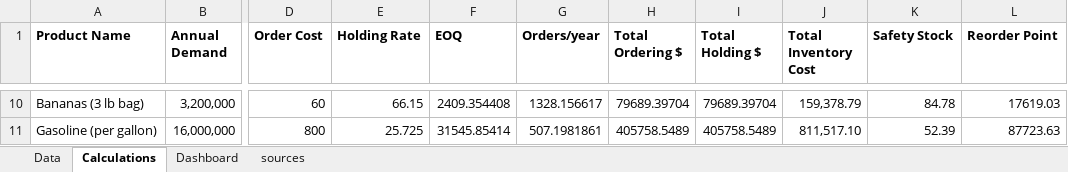
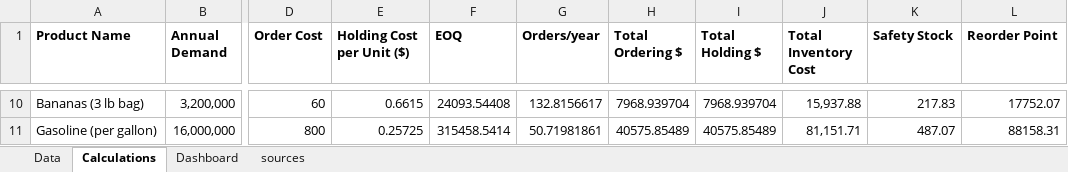
Before and after one commit to vennela22k/costco-inventory-optimizer, an Excel workbook: Costco_Inventory_Optimizer.xlsx, sheet Calculations, drawn as a sheet; only a part is shown, gaps mark what is left out; values as stored, in another font and other column widths than the file's, no borders; the diff covers the shown part only; the diff names each change by its address in the sheet, - before the commit and + after, or states it on an @@ line.

```diff
--- a/Costco_Inventory_Optimizer.xlsx (sheet Calculations)
+++ b/Costco_Inventory_Optimizer.xlsx (sheet Calculations)
-E1: Holding Rate
+E1: Holding Cost per Unit ($)
-E10 (Holding Cost per Unit ($)): 66.15
+E10 (Holding Cost per Unit ($)): 0.6615
-F10 (EOQ): 2409.354408
+F10 (EOQ): 24093.54408
-G10 (Orders/year): 1328.156617
+G10 (Orders/year): 132.8156617
-H10 (Total Ordering $): 79689.39704
+H10 (Total Ordering $): 7968.939704
-I10 (Total Holding $): 79689.39704
+I10 (Total Holding $): 7968.939704
-J10 (Total Inventory Cost): 159,378.79
+J10 (Total Inventory Cost): 15,937.88
-K10 (Safety Stock): 84.78
+K10 (Safety Stock): 217.83
-L10 (Reorder Point): 17619.03
+L10 (Reorder Point): 17752.07
-E11 (Holding Cost per Unit ($)): 25.725
+E11 (Holding Cost per Unit ($)): 0.25725
-F11 (EOQ): 31545.85414
+F11 (EOQ): 315458.5414
-G11 (Orders/year): 507.1981861
+G11 (Orders/year): 50.71981861
-H11 (Total Ordering $): 405758.5489
+H11 (Total Ordering $): 40575.85489
-I11 (Total Holding $): 405758.5489
+I11 (Total Holding $): 40575.85489
-J11 (Total Inventory Cost): 811,517.10
+J11 (Total Inventory Cost): 81,151.71
-K11 (Safety Stock): 52.39
+K11 (Safety Stock): 487.07
-L11 (Reorder Point): 87723.63
+L11 (Reorder Point): 88158.31
```
Also changed, not shown: 64 edited cells elsewhere in this sheet, sheet Dashboard, sheet Data, sheet sources, charts or pictures, 3 other files.
